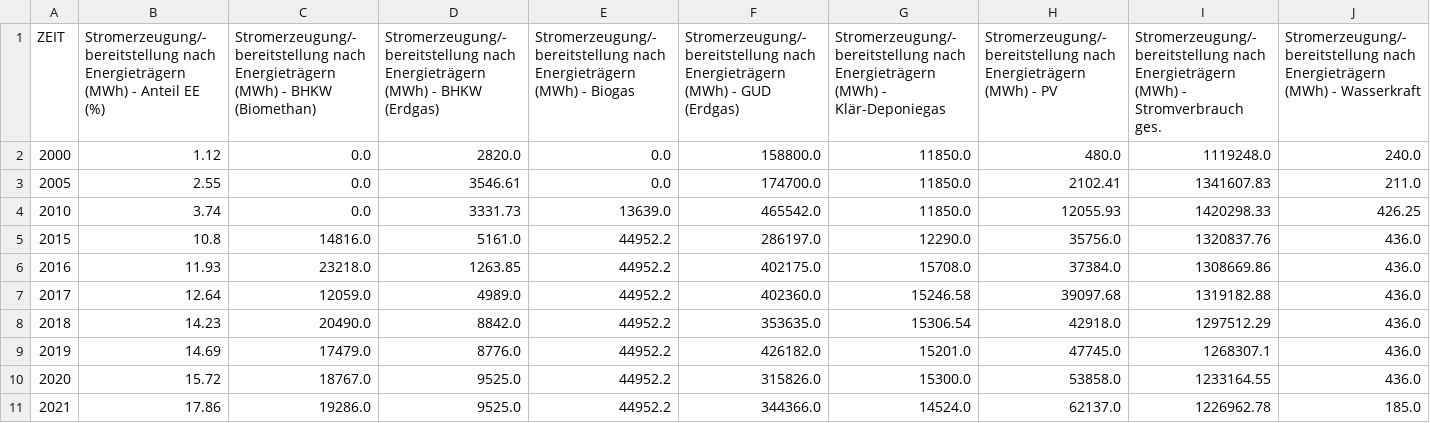
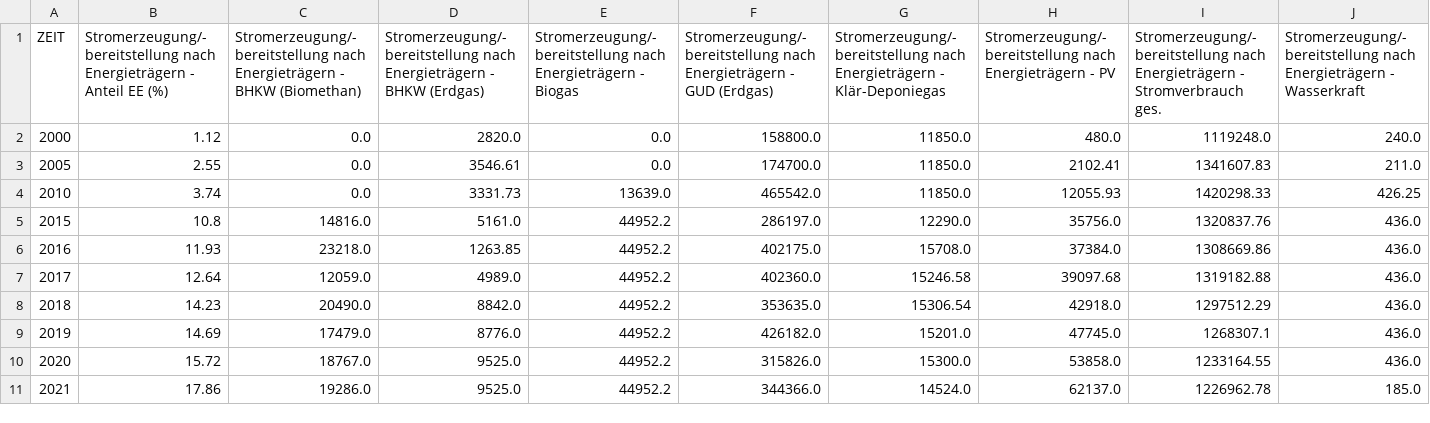
Before and after one commit to cahitgercekel-hub/Green-City-Dashboard, a CSV file: assets/data/verbrauch-erzeugung-strom.csv, drawn as a sheet; only a part is shown; the diff covers the shown part only; the diff names each change by its address in the sheet, - before the commit and + after, or states it on an @@ line.

```diff
--- a/assets/data/verbrauch-erzeugung-strom.csv
+++ b/assets/data/verbrauch-erzeugung-strom.csv
-B1: …nach Energieträgern (MWh) - Anteil…
+B1: …nach Energieträgern - Anteil…
-C1: …nach Energieträgern (MWh) - BHKW…
+C1: …nach Energieträgern - BHKW…
-D1: …nach Energieträgern (MWh) - BHKW…
+D1: …nach Energieträgern - BHKW…
-E1: …nach Energieträgern (MWh) - Biogas
+E1: …nach Energieträgern - Biogas
-F1: …nach Energieträgern (MWh) - GUD…
+F1: …nach Energieträgern - GUD…
-G1: …nach Energieträgern (MWh) - Klär-Deponiegas
+G1: …nach Energieträgern - Klär-Deponiegas
-H1: …nach Energieträgern (MWh) - PV
+H1: …nach Energieträgern - PV
-I1: …nach Energieträgern (MWh) - Stromverbrauch…
+I1: …nach Energieträgern - Stromverbrauch…
-J1: …nach Energieträgern (MWh) - Wasserkraft
+J1: …nach Energieträgern - Wasserkraft
```
Also changed, not shown: 2 edited cells elsewhere in this file, assets/data/co2-emissionen-anwendungen.csv, assets/data/co2-emissionen-sektoren.csv, 12 other files.
